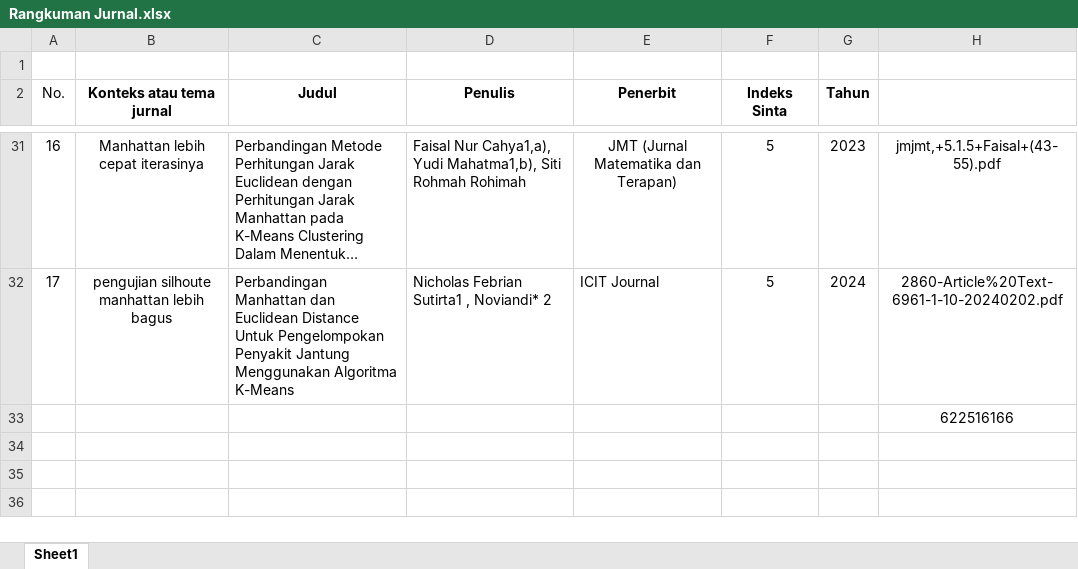
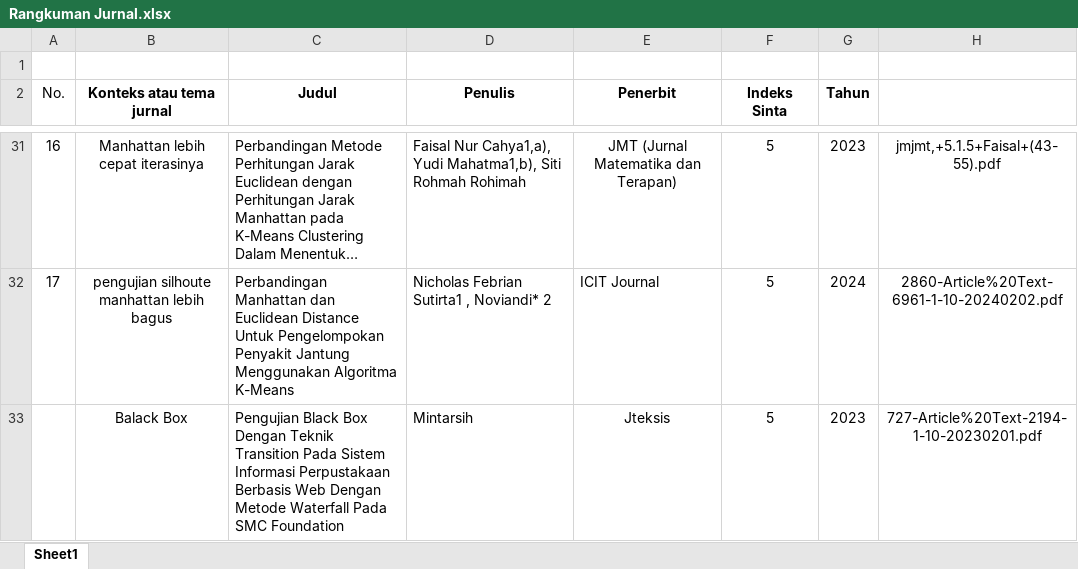
Before and after one commit to DaffaRahman11/DATA-SKRIPSI, an Excel workbook: Rangkuman Jurnal.xlsx, sheet Sheet1, drawn as a sheet; only a part is shown, gaps mark what is left out; long unchanged cells end in …; values as stored, in another font and other column widths than the file's, no borders; removed rows and columns are numbered as before the commit, all else as after; the diff names each change by its address in the sheet, - before the commit and + after, or states it on an @@ line.

```diff
--- a/Rangkuman Jurnal.xlsx (sheet Sheet1)
+++ b/Rangkuman Jurnal.xlsx (sheet Sheet1)
-row 33:  |  |  |  |  |  |  | 622516166
+row 33:  | Balack Box | Pengujian Black Box Dengan Teknik Transition Pada Sistem Informasi Perpustakaan Berbasis Web Dengan Metode Waterfall Pada SMC Foundation | Mintarsih | Jteksis | 5 | 2023 | 727-Article%20Text-2194-1-10-20230201.pdf
```
Also changed, not shown: Perhitungan K-Means K_3.xlsx, UAT GISBEGAL.xlsx, 6 other files.
